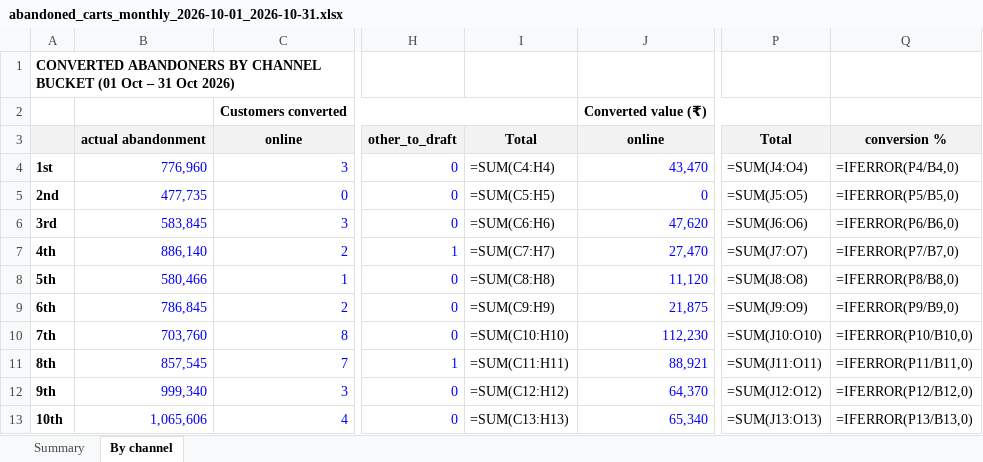
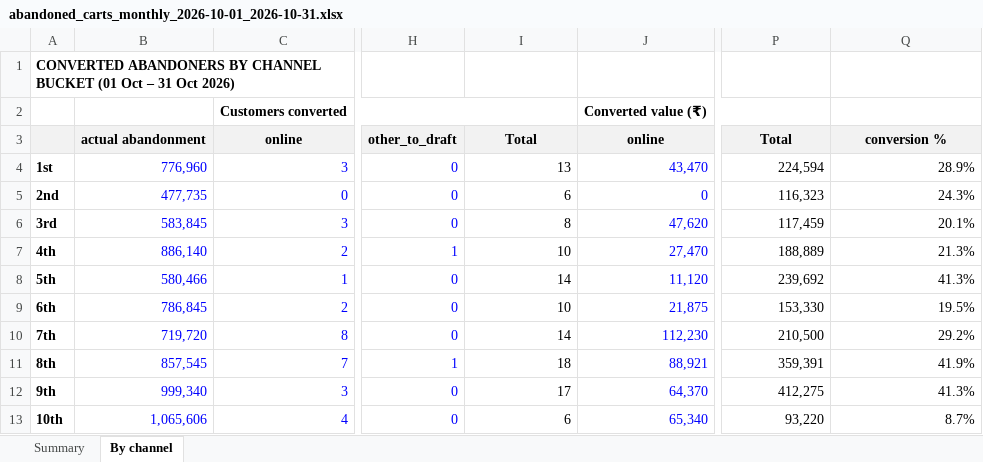
Before and after one commit to Aryan-Arya05/mulmulos-data, an Excel workbook: reports/abandoned-carts/abandoned_carts_monthly_2026-10-01_2026-10-31.xlsx, sheet By channel, drawn as a sheet; only a part is shown, gaps mark what is left out; values as stored, in another font and other column widths than the file's, no borders; formulas without a stored value are shown as written; the diff covers the shown part only; the diff names each change by its address in the sheet, - before the commit and + after, or states it on an @@ line.

```diff
--- a/reports/abandoned-carts/abandoned_carts_monthly_2026-10-01_2026-10-31.xlsx (sheet By channel)
+++ b/reports/abandoned-carts/abandoned_carts_monthly_2026-10-01_2026-10-31.xlsx (sheet By channel)
-I4: =SUM(C4:H4)
+I4: 13
-P4: =SUM(J4:O4)
+P4: 224,594
-Q4: =IFERROR(P4/B4,0)
+Q4: 28.9%
-I5: =SUM(C5:H5)
+I5: 6
-P5: =SUM(J5:O5)
+P5: 116,323
-Q5: =IFERROR(P5/B5,0)
+Q5: 24.3%
-I6: =SUM(C6:H6)
+I6: 8
-P6: =SUM(J6:O6)
+P6: 117,459
-Q6: =IFERROR(P6/B6,0)
+Q6: 20.1%
-I7: =SUM(C7:H7)
+I7: 10
-P7: =SUM(J7:O7)
+P7: 188,889
-Q7: =IFERROR(P7/B7,0)
+Q7: 21.3%
-I8: =SUM(C8:H8)
+I8: 14
-P8: =SUM(J8:O8)
+P8: 239,692
-Q8: =IFERROR(P8/B8,0)
+Q8: 41.3%
-I9: =SUM(C9:H9)
+I9: 10
-P9: =SUM(J9:O9)
+P9: 153,330
-Q9: =IFERROR(P9/B9,0)
+Q9: 19.5%
-B10: 703,760
+B10: 719,720
-I10: =SUM(C10:H10)
+I10: 14
-P10: =SUM(J10:O10)
+P10: 210,500
-Q10: =IFERROR(P10/B10,0)
+Q10: 29.2%
-I11: =SUM(C11:H11)
+I11: 18
-P11: =SUM(J11:O11)
+P11: 359,391
-Q11: =IFERROR(P11/B11,0)
+Q11: 41.9%
-I12: =SUM(C12:H12)
+I12: 17
-P12: =SUM(J12:O12)
+P12: 412,275
-Q12: =IFERROR(P12/B12,0)
+Q12: 41.3%
-I13: =SUM(C13:H13)
+I13: 6
-P13: =SUM(J13:O13)
+P13: 93,220
-Q13: =IFERROR(P13/B13,0)
+Q13: 8.7%
```
Also changed, not shown: 90 edited cells elsewhere in this sheet, sheet Summary, reports/abandoned-carts/abandoned_carts_monthly_2026-09-01_2026-09-30.xlsx, 2 other files.
